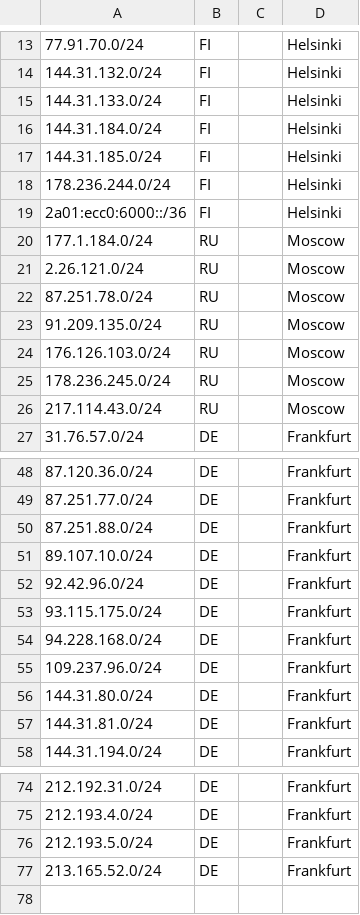
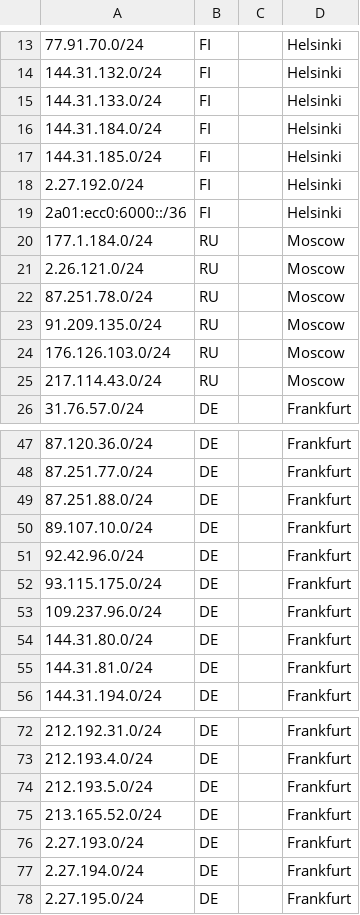
Before and after one commit to hshphost/geofeed, a CSV file: subnet.csv, drawn as a sheet; only a part is shown, gaps mark what is left out.

Commit message:
Update subnet.csv

```diff
--- a/subnet.csv
+++ b/subnet.csv
@@ -17,3 +17,3 @@
 144.31.185.0/24,FI,,Helsinki,
-178.236.244.0/24,FI,,Helsinki,
+2.27.192.0/24,FI,,Helsinki,
 2a01:ecc0:6000::/36,FI,,Helsinki,
@@ -24,3 +24,2 @@
 176.126.103.0/24,RU,,Moscow,
-178.236.245.0/24,RU,,Moscow,
 217.114.43.0/24,RU,,Moscow,
@@ -53,3 +52,2 @@
 93.115.175.0/24,DE,,Frankfurt,
-94.228.168.0/24,DE,,Frankfurt,
 109.237.96.0/24,DE,,Frankfurt,
@@ -77 +75,4 @@
 213.165.52.0/24,DE,,Frankfurt,
+2.27.193.0/24,DE,,Frankfurt,
+2.27.194.0/24,DE,,Frankfurt,
+2.27.195.0/24,DE,,Frankfurt,
```
